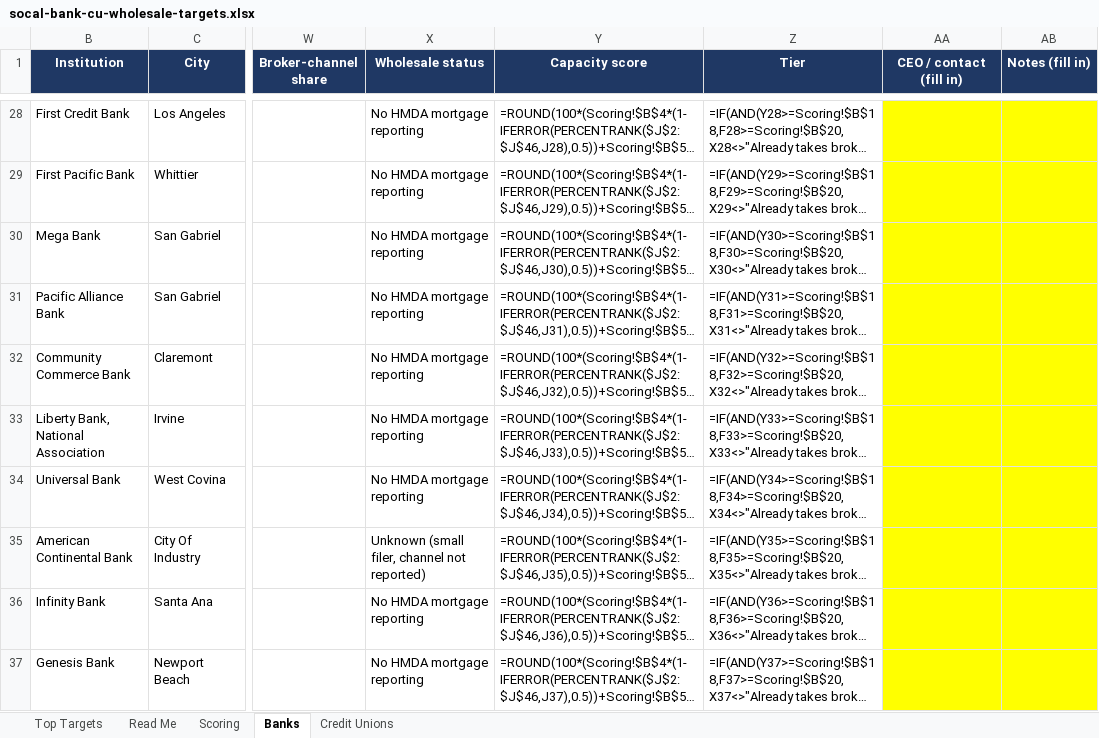
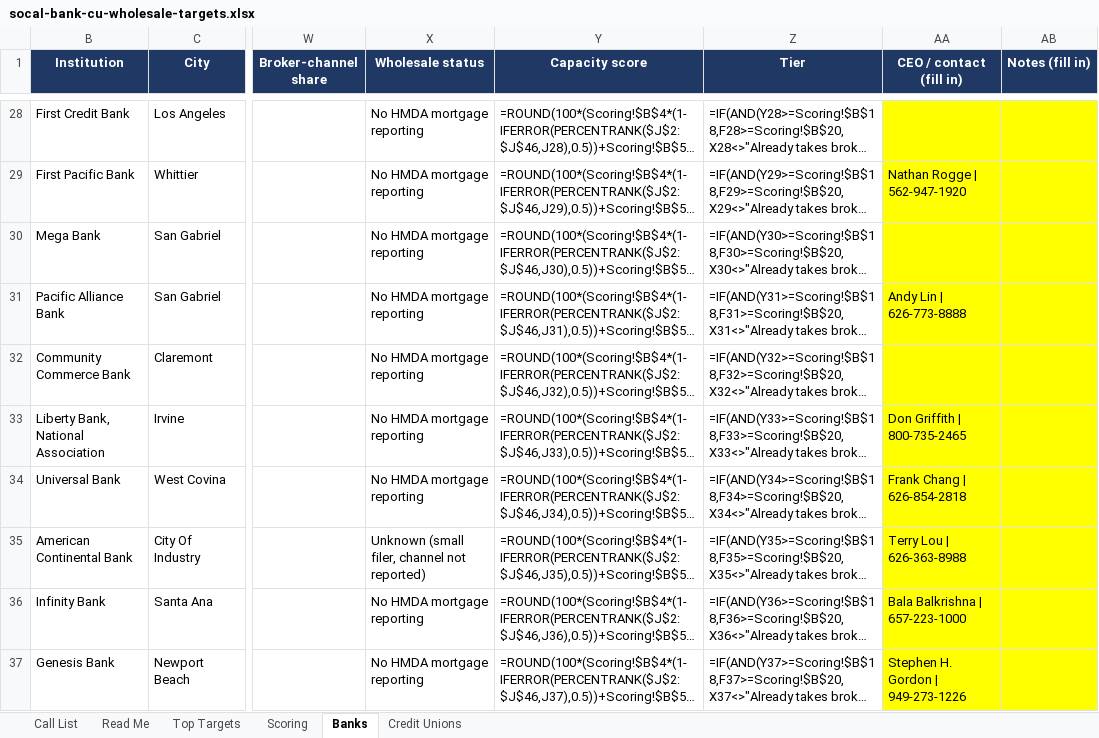
Before and after one commit to villagemortgage1/Communications, an Excel workbook: socal-bank-cu-wholesale-targets.xlsx, sheet Banks, drawn as a sheet; only a part is shown, gaps mark what is left out; long unchanged cells end in …; values as stored, in another font and other column widths than the file's, no borders; formulas without a stored value are shown as written; the diff covers the shown part only; the diff names each change by its address in the sheet, - before the commit and + after, or states it on an @@ line.

```diff
--- a/socal-bank-cu-wholesale-targets.xlsx (sheet Banks)
+++ b/socal-bank-cu-wholesale-targets.xlsx (sheet Banks)
+sheet tab: Call List
@@ sheet tab order changed: Call List | Read Me | Top Targets | Scoring | Banks | Credit Unions @@
-AA29 (CEO / contact (fill in)): (empty)
+AA29 (CEO / contact (fill in)): Nathan Rogge | 562-947-1920
-AA31 (CEO / contact (fill in)): (empty)
+AA31 (CEO / contact (fill in)): Andy Lin | 626-773-8888
-AA33 (CEO / contact (fill in)): (empty)
+AA33 (CEO / contact (fill in)): Don Griffith | 800-735-2465
-AA34 (CEO / contact (fill in)): (empty)
+AA34 (CEO / contact (fill in)): Frank Chang | 626-854-2818
-AA35 (CEO / contact (fill in)): (empty)
+AA35 (CEO / contact (fill in)): Terry Lou | 626-363-8988
-AA36 (CEO / contact (fill in)): (empty)
+AA36 (CEO / contact (fill in)): Bala Balkrishna | 657-223-1000
-AA37 (CEO / contact (fill in)): (empty)
+AA37 (CEO / contact (fill in)): Stephen H. Gordon | 949-273-1226
```
Also changed, not shown: 19 edited cells elsewhere in this sheet, sheet Credit Unions, sheet Read Me.
